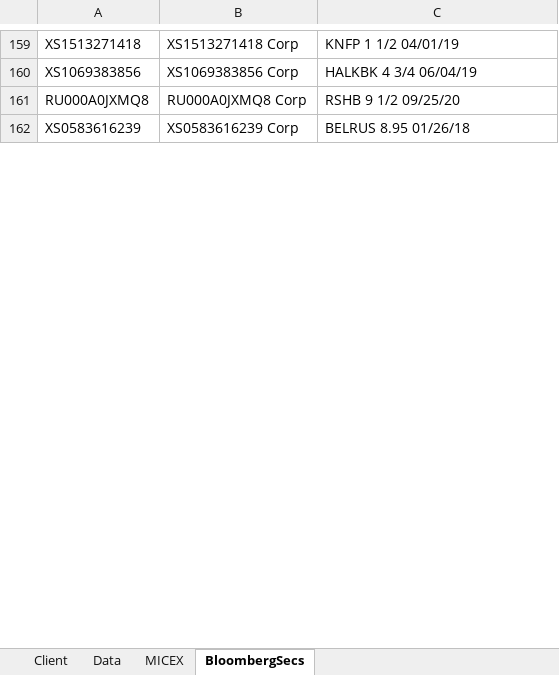
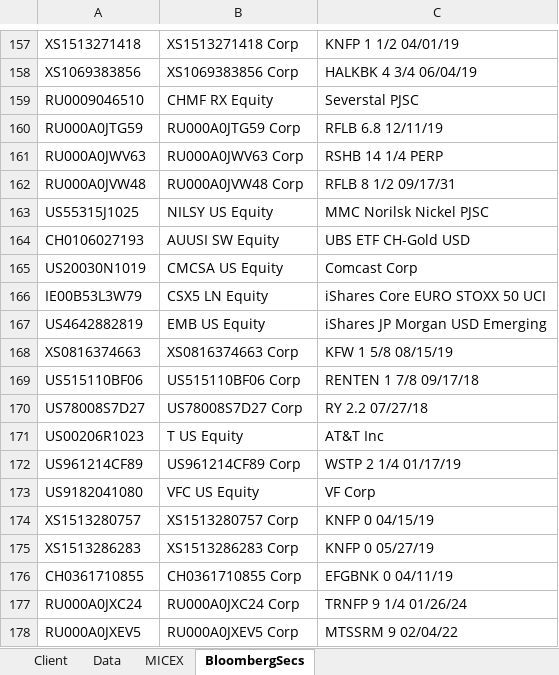
Before and after one commit to zuoqin/sberpb, an Excel workbook: sberweb/resources/public/templates/CLIENT_WEB.xlsx, sheet BloombergSecs, drawn as a sheet; only a part is shown, gaps mark what is left out; the shorter side is filled out with more unchanged rows; values as stored, in another font and other column widths than the file's, no borders; removed rows and columns are numbered as before the commit, all else as after; the diff covers the shown part only; the diff names each change by its address in the sheet, - before the commit and + after, or states it on an @@ line.

```diff
--- a/sberweb/resources/public/templates/CLIENT_WEB.xlsx (sheet BloombergSecs)
+++ b/sberweb/resources/public/templates/CLIENT_WEB.xlsx (sheet BloombergSecs)
-row 161: RU000A0JXMQ8 | RU000A0JXMQ8 Corp | RSHB 9 1/2 09/25/20
+row 159: RU0009046510 | CHMF RX Equity | Severstal PJSC
+row 160: RU000A0JTG59 | RU000A0JTG59 Corp | RFLB 6.8 12/11/19
+row 161: RU000A0JWV63 | RU000A0JWV63 Corp | RSHB 14 1/4 PERP
+row 162: RU000A0JVW48 | RU000A0JVW48 Corp | RFLB 8 1/2 09/17/31
+row 163: US55315J1025 | NILSY US Equity | MMC Norilsk Nickel PJSC
+row 164: CH0106027193 | AUUSI SW Equity | UBS ETF CH-Gold USD
+row 165: US20030N1019 | CMCSA US Equity | Comcast Corp
+row 166: IE00B53L3W79 | CSX5 LN Equity | iShares Core EURO STOXX 50 UCI
+row 167: US4642882819 | EMB US Equity | iShares JP Morgan USD Emerging
+row 168: XS0816374663 | XS0816374663 Corp | KFW 1 5/8 08/15/19
+row 169: US515110BF06 | US515110BF06 Corp | RENTEN 1 7/8 09/17/18
+row 170: US78008S7D27 | US78008S7D27 Corp | RY 2.2 07/27/18
+row 171: US00206R1023 | T US Equity | AT&T Inc
+row 172: US961214CF89 | US961214CF89 Corp | WSTP 2 1/4 01/17/19
+row 173: US9182041080 | VFC US Equity | VF Corp
+row 174: XS1513280757 | XS1513280757 Corp | KNFP 0 04/15/19
+row 175: XS1513286283 | XS1513286283 Corp | KNFP 0 05/27/19
+row 176: CH0361710855 | CH0361710855 Corp | EFGBNK 0 04/11/19
+row 177: RU000A0JXC24 | RU000A0JXC24 Corp | TRNFP 9 1/4 01/26/24
+row 178: RU000A0JXEV5 | RU000A0JXEV5 Corp | MTSSRM 9 02/04/22
```
Also changed, not shown: 283 added rows, 8 removed rows and 37 edited cells elsewhere in this sheet, sheet Client, sheet Data, hidden cells, sberapi/DB/quotes.xlsx, 12 other files.
